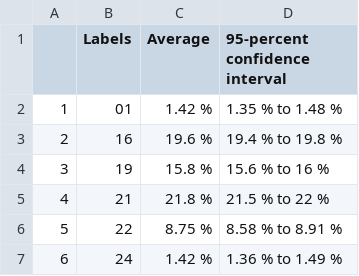
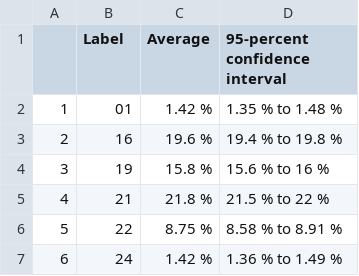
Before and after one commit to SES-5215-F2020/dmashini, a CSV file: datatable_2.csv, drawn as a sheet.

```diff
--- a/datatable_2.csv
+++ b/datatable_2.csv
@@ -1,2 +1,2 @@
-"","Labels","Average","95-percent confidence interval"
+"","Label","Average","95-percent confidence interval"
 "1","01","1.42 %","1.35 % to  1.48 %"
```
Also changed, not shown: datatable.csv, 2 other files.
